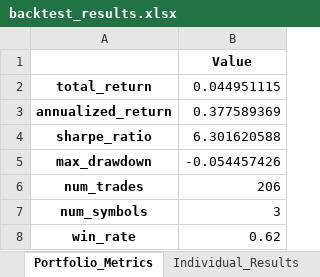
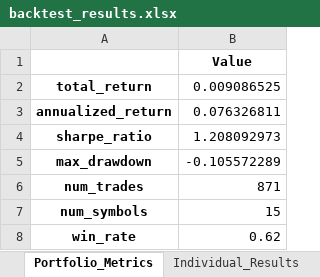
Before and after one commit to Landon-Bragg/Intraday-Mean-Reversion, an Excel workbook: results/backtest_results.xlsx, sheet Portfolio_Metrics, drawn as a sheet; values as stored, in another font and other column widths than the file's, no borders; the diff names each change by its address in the sheet, - before the commit and + after, or states it on an @@ line.

```diff
--- a/results/backtest_results.xlsx (sheet Portfolio_Metrics)
+++ b/results/backtest_results.xlsx (sheet Portfolio_Metrics)
-B2: 0.044951115
+B2: 0.009086525
-B3: 0.377589369
+B3: 0.076326811
-B4: 6.301620588
+B4: 1.208092973
-B5: -0.054457426
+B5: -0.105572289
-B6: 206
+B6: 871
-B7: 3
+B7: 15
```
Also changed, not shown: sheet All_Trades, sheet Individual_Results, 8 other files.
